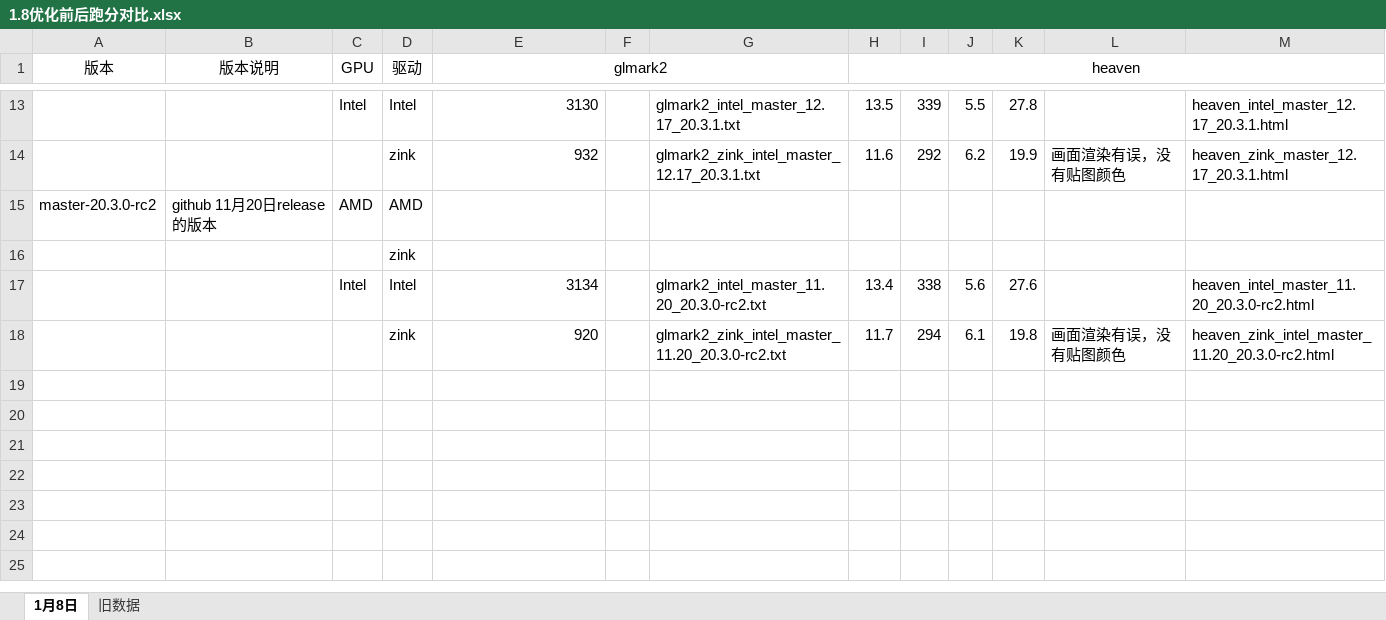
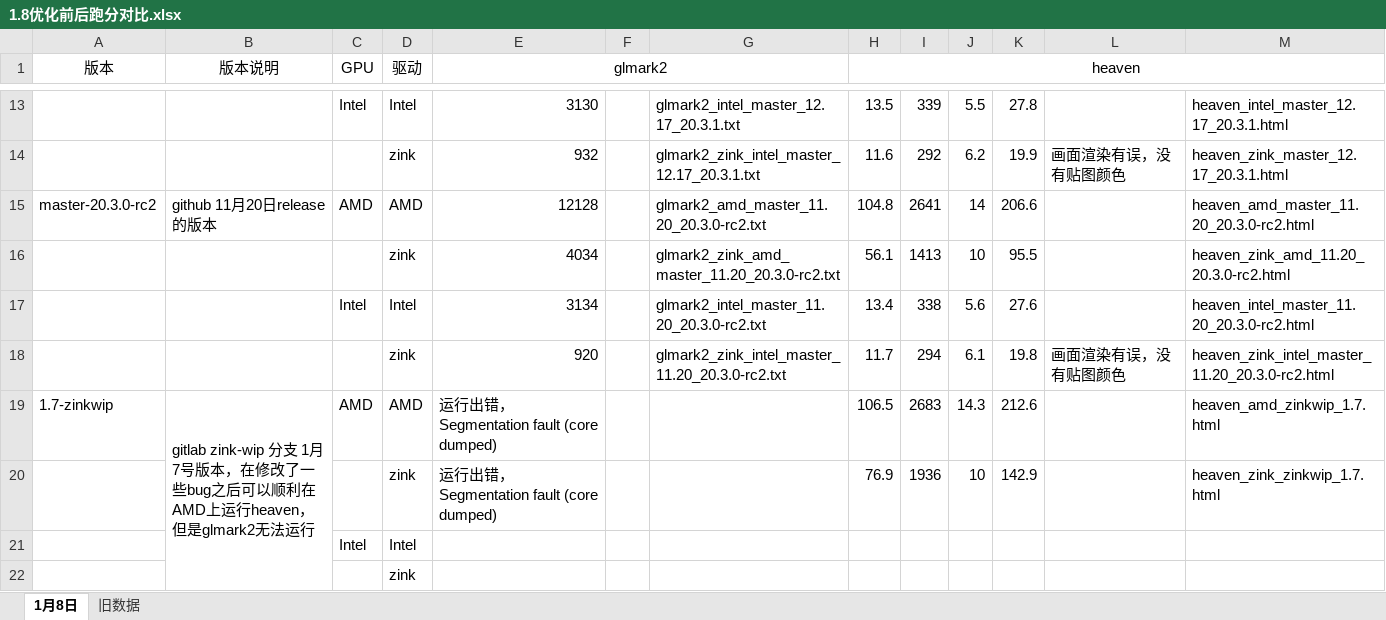
Before and after one commit to Riften/OpenGL-Notes, an Excel workbook: xlsx/1.8优化前后跑分对比.xlsx, sheet 1月8日, drawn as a sheet; only a part is shown, gaps mark what is left out; values as stored, in another font and other column widths than the file's, no borders; the diff names each change by its address in the sheet, - before the commit and + after, or states it on an @@ line.

```diff
--- a/xlsx/1.8优化前后跑分对比.xlsx (sheet 1月8日)
+++ b/xlsx/1.8优化前后跑分对比.xlsx (sheet 1月8日)
-E15 (glmark2): (empty)
+E15 (glmark2): 12128
-G15: (empty)
+G15: glmark2_amd_master_11.20_20.3.0-rc2.txt
-H15 (heaven): (empty)
+H15 (heaven): 104.8
-I15: (empty)
+I15: 2641
-J15: (empty)
+J15: 14
-K15: (empty)
+K15: 206.6
-M15: (empty)
+M15: heaven_amd_master_11.20_20.3.0-rc2.html
+row 16:  |  |  | zink | 4034 |  | glmark2_zink_amd_master_11.20_20.3.0-rc2.txt | 56.1 | 1413 | 10 | 95.5 |  | heaven_zink_amd_11.20_20.3.0-rc2.html
+row 19: 1.7-zinkwip | gitlab zink-wip 分支 1月7号版本，在修改了一些bug之后可以顺利在AMD上运行heaven，但是glmark2无法运行 | AMD | AMD | 运行出错，Segmentation fault (core dumped) |  |  | 106.5 | 2683 | 14.3 | 212.6 |  | heaven_amd_zinkwip_1.7.html
+row 20:  |  |  | zink | 运行出错，Segmentation fault (core dumped) |  |  | 76.9 | 1936 | 10 | 142.9 |  | heaven_zink_zinkwip_1.7.html
+row 21:  |  | Intel | Intel
@@ row 16 moved to row 22: zink @@
```
Also changed, not shown: xlsx/glMark2用例分析及测试结果.xlsx, 5 other files.
